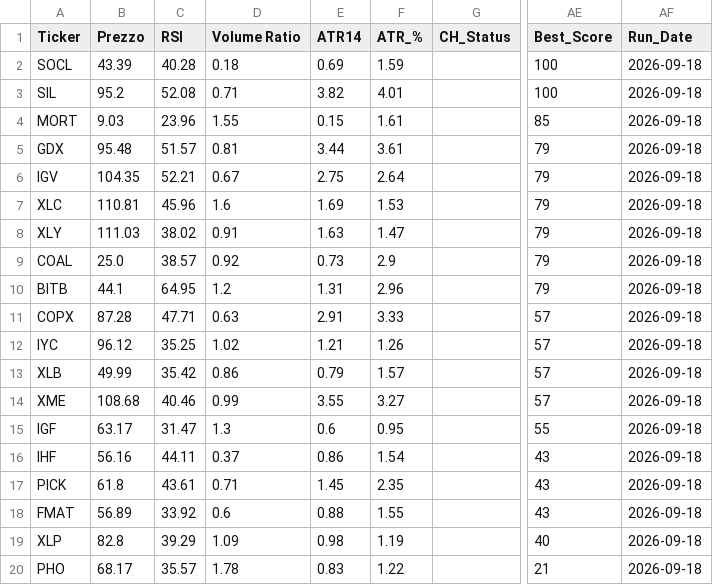
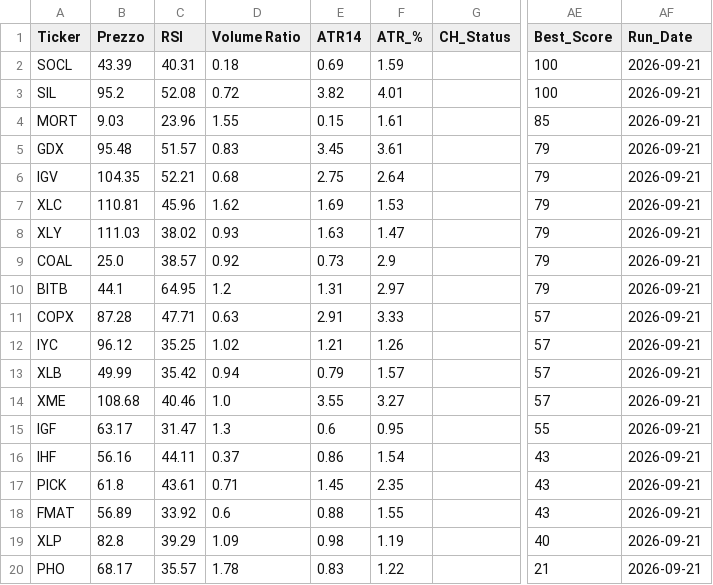
Before and after one commit to nikthetrip/Patterns-Screener, a CSV file: data/etf_sector.csv, drawn as a sheet; only a part is shown, gaps mark what is left out; the diff names each change by its address in the sheet, - before the commit and + after, or states it on an @@ line.

```diff
--- a/data/etf_sector.csv
+++ b/data/etf_sector.csv
-C2 (RSI): 40.28
+C2 (RSI): 40.31
-AF2:AF20 (Run_Date): 2026-09-18
+AF2:AF20 (Run_Date): 2026-09-21
-D3 (Volume Ratio): 0.71
+D3 (Volume Ratio): 0.72
-D5 (Volume Ratio): 0.81
+D5 (Volume Ratio): 0.83
-E5 (ATR14): 3.44
+E5 (ATR14): 3.45
-D6 (Volume Ratio): 0.67
+D6 (Volume Ratio): 0.68
-D7 (Volume Ratio): 1.6
+D7 (Volume Ratio): 1.62
-D8 (Volume Ratio): 0.91
+D8 (Volume Ratio): 0.93
-F10 (ATR_%): 2.96
+F10 (ATR_%): 2.97
-D13 (Volume Ratio): 0.86
+D13 (Volume Ratio): 0.94
-D14 (Volume Ratio): 0.99
+D14 (Volume Ratio): 1.0
```
Also changed, not shown: data/fundamentals_stocks.csv, data/stocks_4H.csv, 3 other files.
